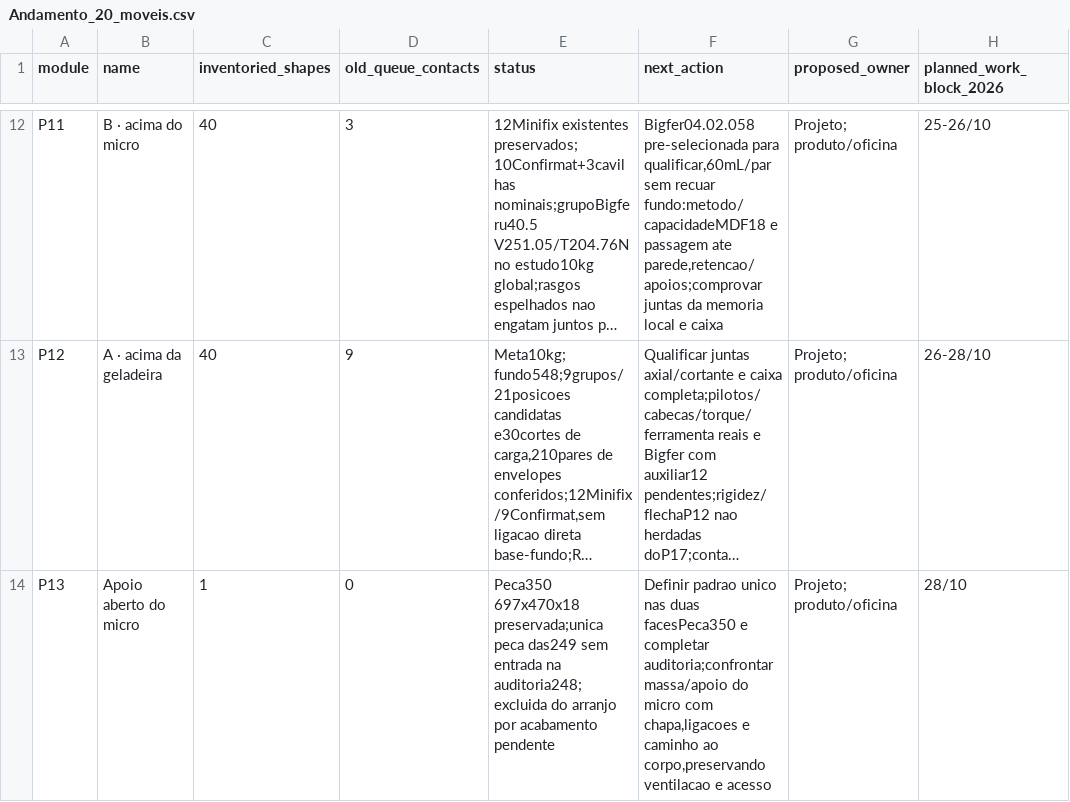
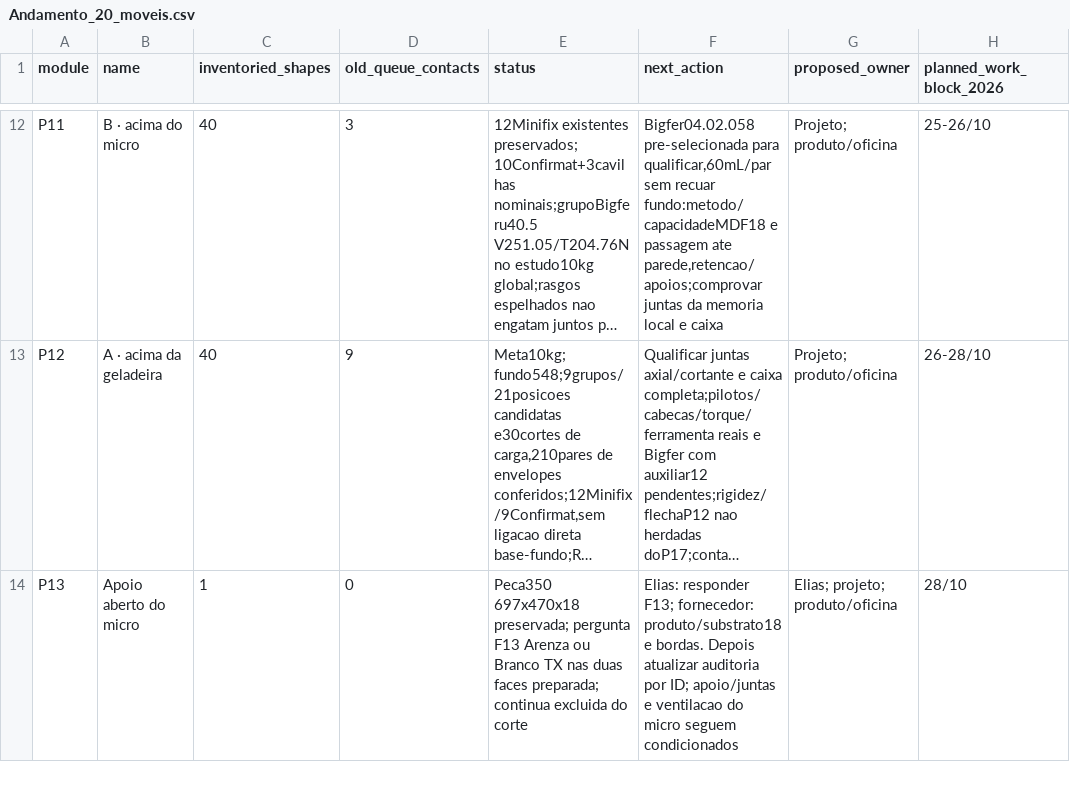
Before and after one commit to queiroz-labs/guedala-park, a CSV file: 04_Moveis/Cargas_e_ligacoes/Andamento_20_moveis.csv, drawn as a sheet; only a part is shown, gaps mark what is left out; long unchanged cells end in …; the diff covers the shown part only; the diff names each change by its address in the sheet, - before the commit and + after, or states it on an @@ line.

```diff
--- a/04_Moveis/Cargas_e_ligacoes/Andamento_20_moveis.csv
+++ b/04_Moveis/Cargas_e_ligacoes/Andamento_20_moveis.csv
-E14 (status): Peca350 697x470x18 preservada;unica peca das249 sem entrada na auditoria248;excluida do arranjo por acabamento pendente
+E14 (status): Peca350 697x470x18 preservada; pergunta F13 Arenza ou Branco TX nas duas faces preparada; continua excluida do corte
-F14 (next_action): Definir padrao unico nas duas facesPeca350 e completar auditoria;confrontar massa/apoio do micro com chapa,ligacoes e caminho ao corpo,preservando ventilacao e acesso
+F14 (next_action): Elias: responder F13; fornecedor: produto/substrato18 e bordas. Depois atualizar auditoria por ID; apoio/juntas e ventilacao do micro seguem condicionados
-G14 (proposed_owner): Projeto; produto/oficina
+G14 (proposed_owner): Elias; projeto; produto/oficina
```
Also changed, not shown: 7 edited cells elsewhere in this file, 4 other files.
